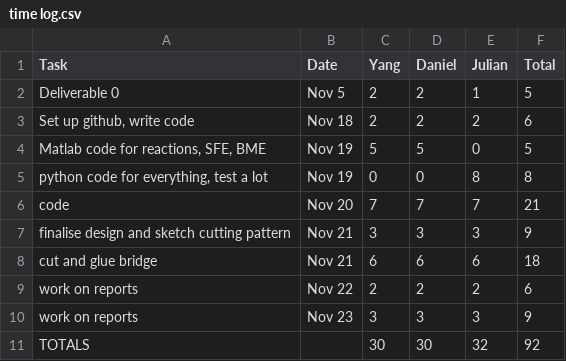
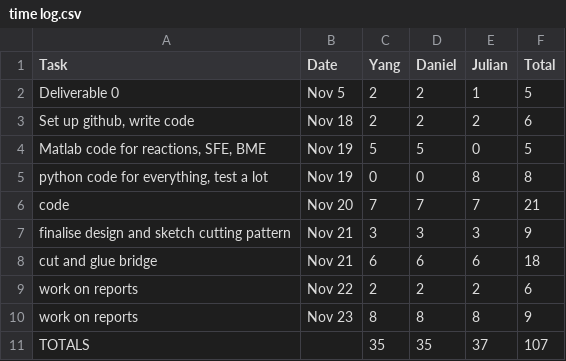
Before and after one commit to cyrbry/BridgeProject, a CSV file: not_code/time log.csv, drawn as a sheet.

```diff
--- a/not_code/time log.csv
+++ b/not_code/time log.csv
@@ -9,3 +9,3 @@ cut and glue bridge,Nov 21,6,6,6,18
 work on reports,Nov 22,2,2,2,6
-work on reports,Nov 23,3,3,3,9
-TOTALS,,30,30,32,92
+work on reports,Nov 23,8,8,8,9
+TOTALS,,35,35,37,107
```
Also changed, not shown: 5 other files.
